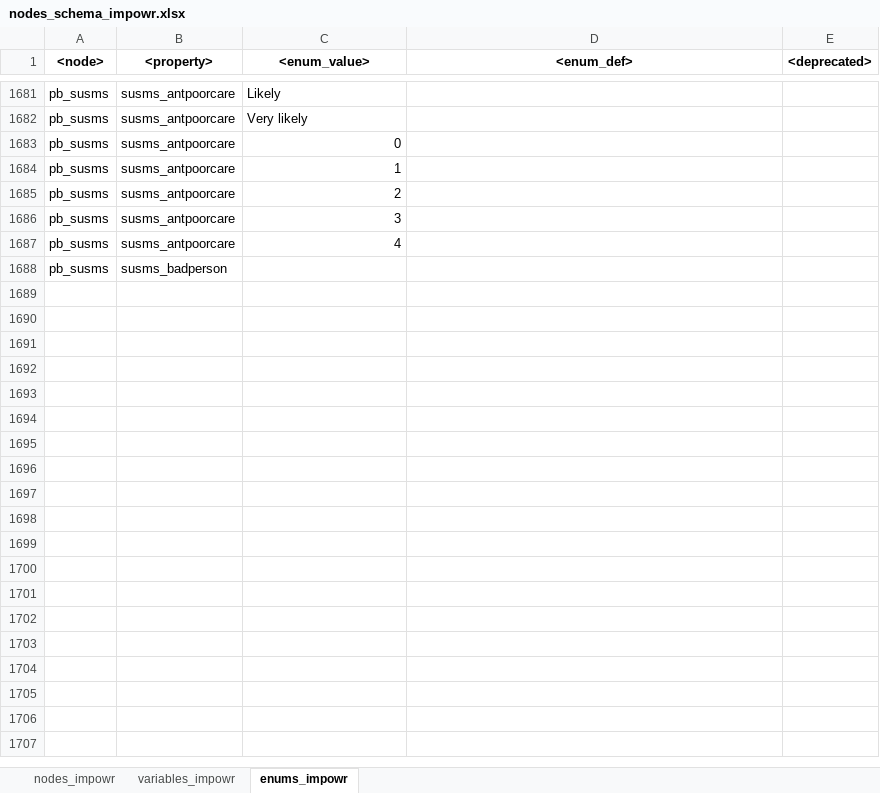
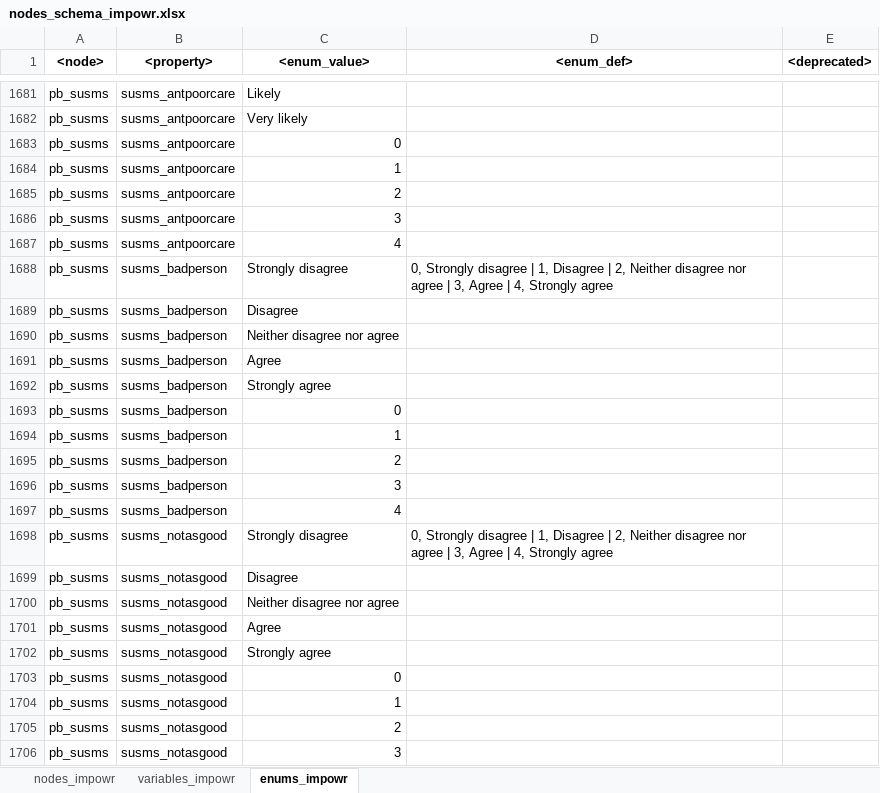
Before and after one commit to uc-cdis/dcfdictionary, an Excel workbook: gdcdictionary/xlsx/nodes_schema_impowr.xlsx, sheet enums_impowr, drawn as a sheet; only a part is shown, gaps mark what is left out; values as stored, in another font and other column widths than the file's, no borders; addresses are those after the commit; the diff covers the shown part only; the diff names each change by its address in the sheet, - before the commit and + after, or states it on an @@ line.

Commit message:
Update nodes_schema_impowr.xlsx
Added enums for additional stigma nodes.

```diff
--- a/gdcdictionary/xlsx/nodes_schema_impowr.xlsx (sheet enums_impowr)
+++ b/gdcdictionary/xlsx/nodes_schema_impowr.xlsx (sheet enums_impowr)
+row 1688: pb_susms | susms_badperson | Strongly disagree | 0, Strongly disagree | 1, Disagree | 2, Neither disagree nor agree | 3, Agree | 4, Strongly agree
-C1689 (<enum_value>): (empty)
+C1689 (<enum_value>): Disagree
+row 1690: pb_susms | susms_badperson | Neither disagree nor agree
+row 1691: pb_susms | susms_badperson | Agree
+row 1692: pb_susms | susms_badperson | Strongly agree
+row 1693: pb_susms | susms_badperson | 0
+row 1694: pb_susms | susms_badperson | 1
+row 1695: pb_susms | susms_badperson | 2
+row 1696: pb_susms | susms_badperson | 3
+row 1697: pb_susms | susms_badperson | 4
+row 1698: pb_susms | susms_notasgood | Strongly disagree | 0, Strongly disagree | 1, Disagree | 2, Neither disagree nor agree | 3, Agree | 4, Strongly agree
+row 1699: pb_susms | susms_notasgood | Disagree
+row 1700: pb_susms | susms_notasgood | Neither disagree nor agree
+row 1701: pb_susms | susms_notasgood | Agree
+row 1702: pb_susms | susms_notasgood | Strongly agree
+row 1703: pb_susms | susms_notasgood | 0
+row 1704: pb_susms | susms_notasgood | 1
+row 1705: pb_susms | susms_notasgood | 2
+row 1706: pb_susms | susms_notasgood | 3
```
Also changed, not shown: 163 added rows elsewhere in this sheet, sheet variables_impowr.
